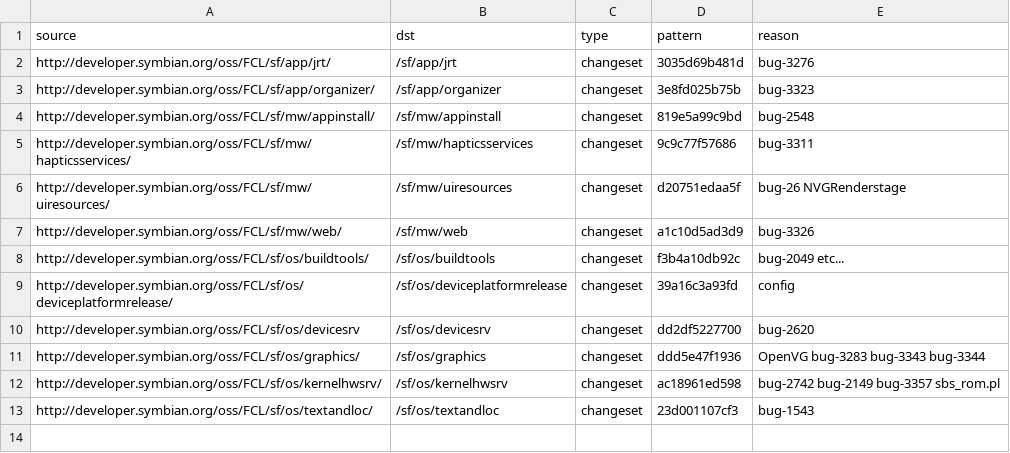
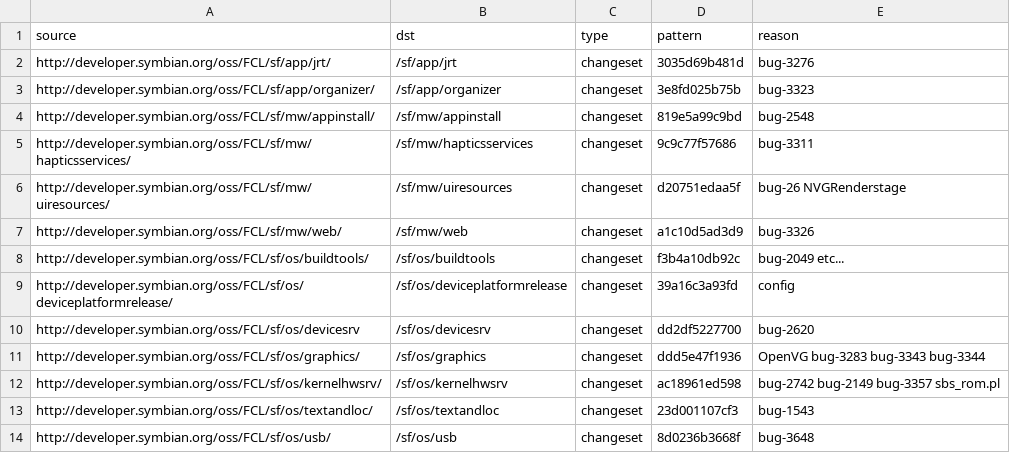
Before and after one commit to fedor4ever/buildmanifest, a CSV file: S4_PDK_FIX.csv, drawn as a sheet.

Commit message:
Add S4_PDK_FIX to sf/os/usb, for bug 3648

```diff
--- a/S4_PDK_FIX.csv
+++ b/S4_PDK_FIX.csv
@@ -13 +13,2 @@ http://developer.symbian.org/oss/FCL/sf/os/kernelhwsrv/,/sf/os/kernelhwsrv,chang
 http://developer.symbian.org/oss/FCL/sf/os/textandloc/,/sf/os/textandloc,changeset,23d001107cf3,bug-1543
+http://developer.symbian.org/oss/FCL/sf/os/usb/,/sf/os/usb,changeset,8d0236b3668f,bug-3648
```
